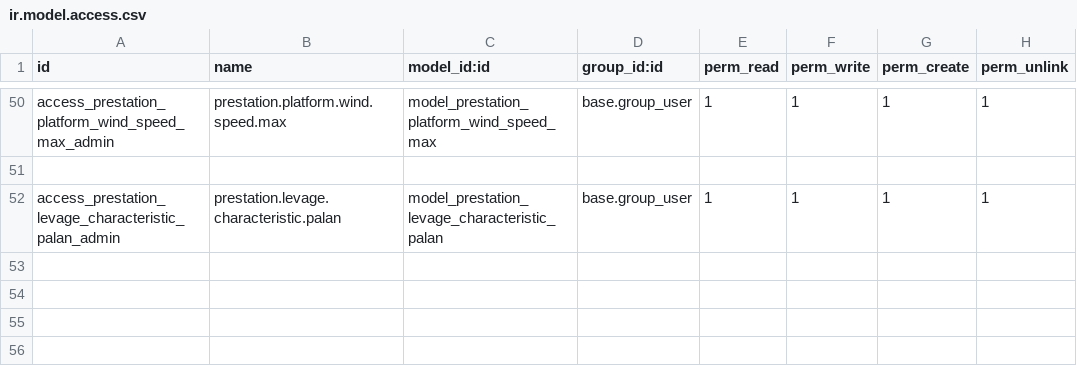
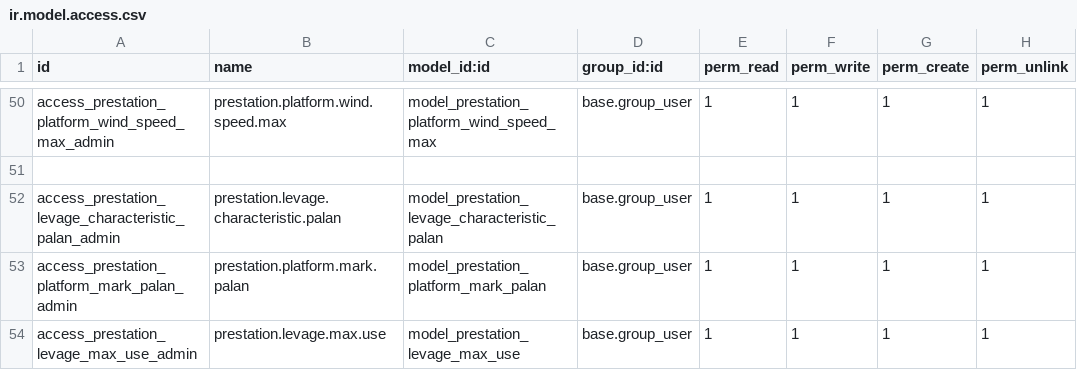
Before and after one commit to Bikelel/BRCONSULT, a CSV file: br_consult/security/ir.model.access.csv, drawn as a sheet; only a part is shown, gaps mark what is left out.

Commit message:
[IMP] Traitement des remarques TREIL eu PALAN

```diff
--- a/br_consult/security/ir.model.access.csv
+++ b/br_consult/security/ir.model.access.csv
@@ -52 +52,3 @@ access_prestation_platform_wind_speed_max_admin,prestation.platform.wind.speed.m
 access_prestation_levage_characteristic_palan_admin,prestation.levage.characteristic.palan,model_prestation_levage_characteristic_palan,base.group_user,1,1,1,1
+access_prestation_platform_mark_palan_admin,prestation.platform.mark.palan,model_prestation_platform_mark_palan,base.group_user,1,1,1,1
+access_prestation_levage_max_use_admin,prestation.levage.max.use,model_prestation_levage_max_use,base.group_user,1,1,1,1
```
Also changed, not shown: 15 other files.
